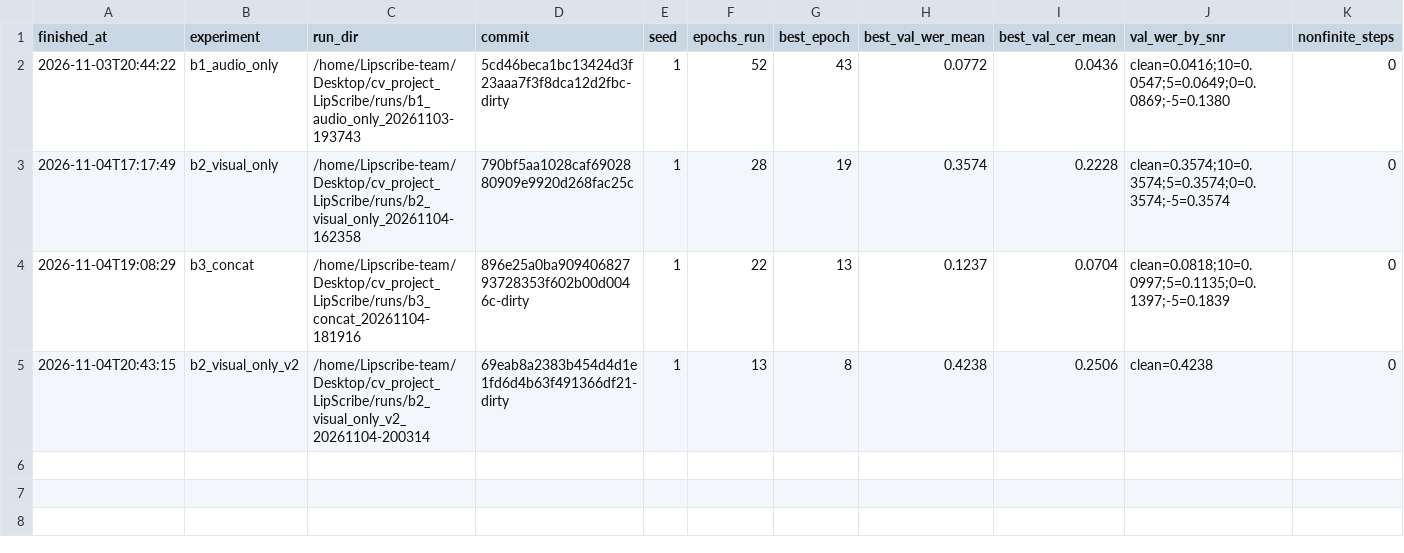
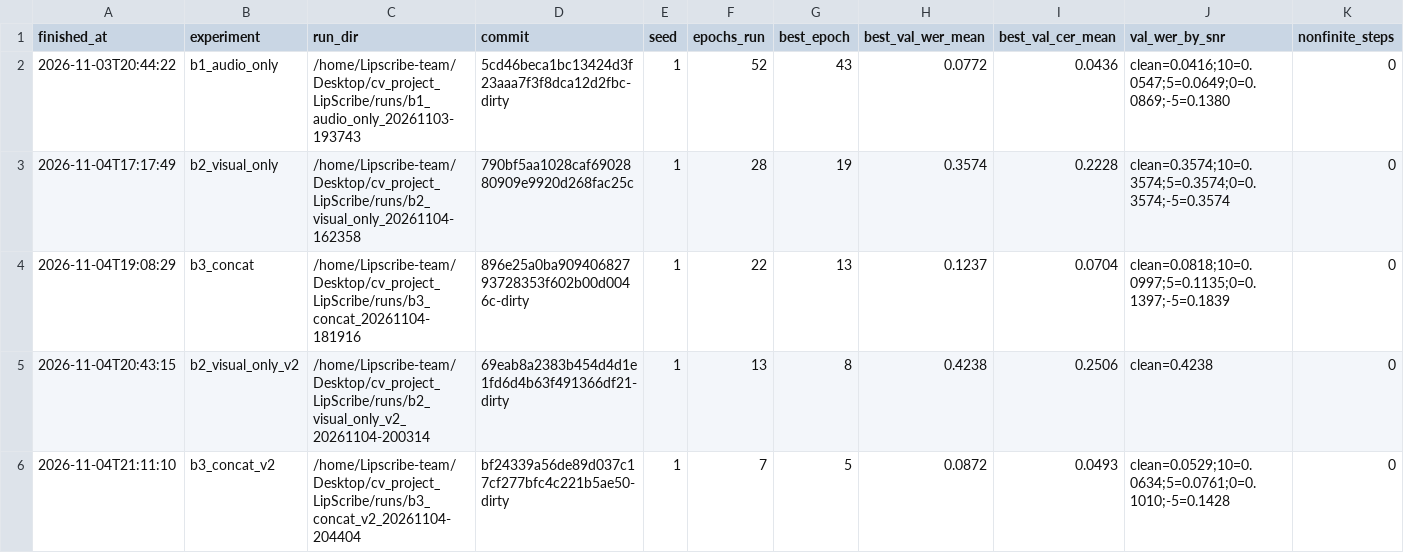
Before and after one commit to coleRodneyMigisha/cv_project_LipScribe, a CSV file: experiments/results.csv, drawn as a sheet; only a part is shown; rows hold the shown columns only; the diff names each change by its address in the sheet, - before the commit and + after, or states it on an @@ line.

Commit message:
results(w4): B3 v2 training + test evaluation (b3_concat_v2)
Automated by scripts/run_w4.sh on cse-robotics-Alienware-Aurora-R16.

```diff
--- a/experiments/results.csv
+++ b/experiments/results.csv
+row 6: 2026-11-04T21:11:10 | b3_concat_v2 | /home/Lipscribe-team/Desktop/cv_project_LipScribe/runs/b3_concat_v2_20261104-204404 | bf24339a56de89d037c17cf277bfc4c221b5ae50-dirty | 1 | 7 | 5 | 0.0872 | 0.0493 | clean=0.0529;10=0.0634;5=0.0761;0=0.1010;-5=0.1428 | 0
```
Also changed, not shown: 15 other files.
